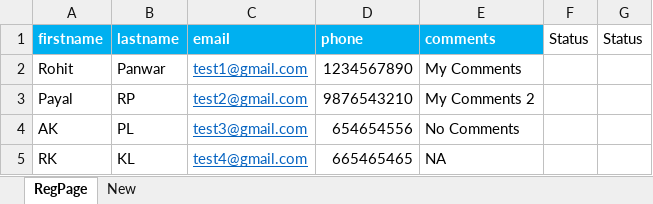
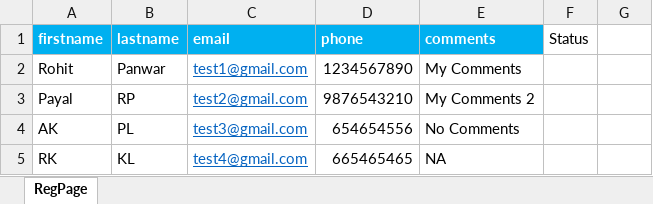
Before and after one commit to rohit-panwar/LearnSelenium, an Excel workbook: target/test-classes/dataDriven/ExcelData.xlsx, sheet RegPage, drawn as a sheet; values as stored, in another font and other column widths than the file's, no borders; the diff names each change by its address in the sheet, - before the commit and + after, or states it on an @@ line.

```diff
--- a/target/test-classes/dataDriven/ExcelData.xlsx (sheet RegPage)
+++ b/target/test-classes/dataDriven/ExcelData.xlsx (sheet RegPage)
-sheet tab: New
-G1: Status
+G1: (empty)
```
Also changed, not shown: target/test-classes/dataDriven/DataProviderExcelData.xlsx, 35 other files.
